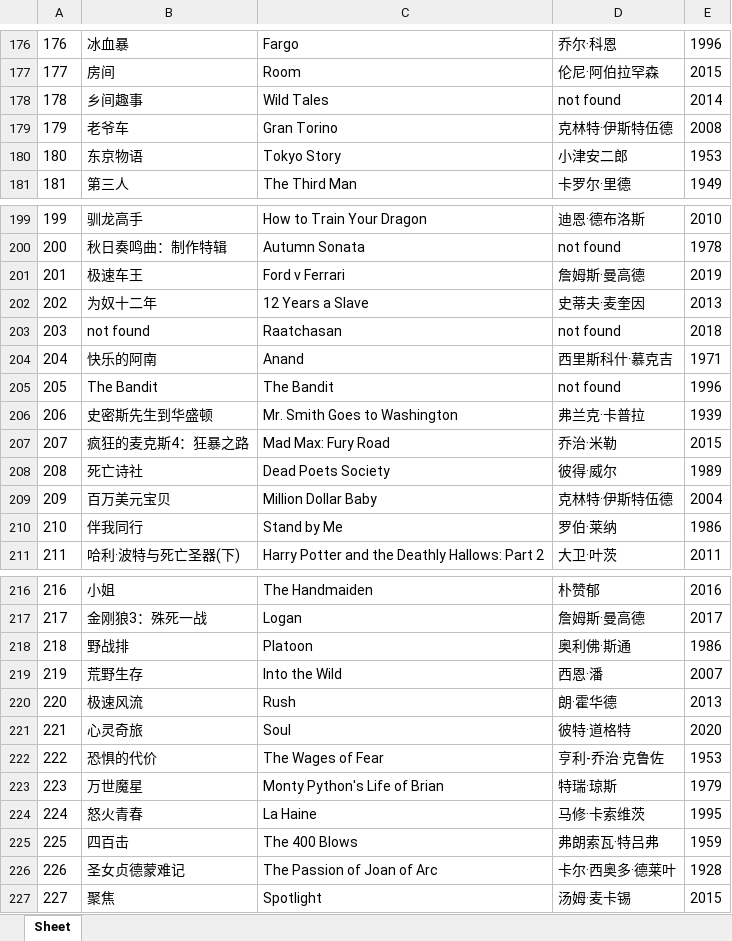
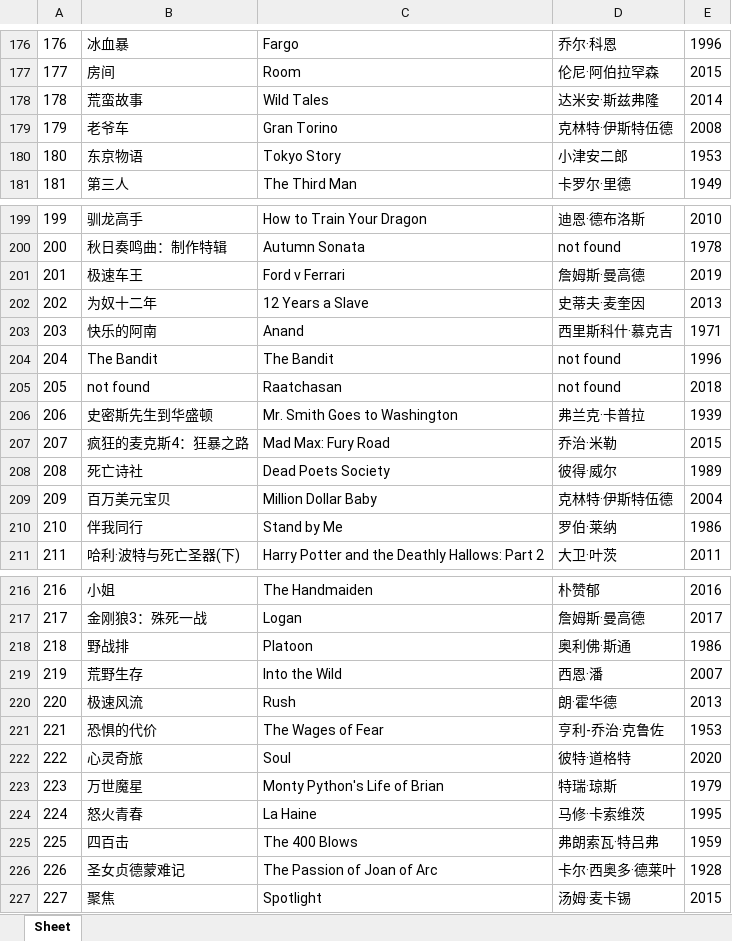
Before and after one commit to doctoroyy/Movie-IMDB-Bot, an Excel workbook: imdb_top_250.xlsx, sheet Sheet, drawn as a sheet; only a part is shown, gaps mark what is left out; values as stored, in another font and other column widths than the file's, no borders; the diff covers the shown part only; the diff names each change by its address in the sheet, - before the commit and + after, or states it on an @@ line.

```diff
--- a/imdb_top_250.xlsx (sheet Sheet)
+++ b/imdb_top_250.xlsx (sheet Sheet)
@@ column A renumbered between rows 114 and 249 @@
-B178: 乡间趣事
+B178: 荒蛮故事
-D178: not found
+D178: 达米安·斯兹弗隆
@@ row 203 moved to row 205: 205 @@
@@ row 222 moved to row 221: 221 @@
```
Also changed, not shown: 1 added row, 1 removed row, 4 moved rows and 4 edited cells elsewhere in this sheet, 1 other file.
